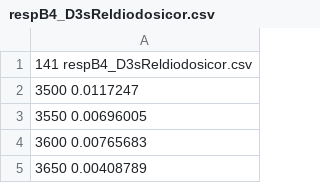
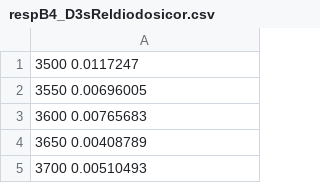
Before and after one commit to nicocardiel/kolores, a CSV file: res/dslr_res/respB4_D3sReldiodosicor.csv, drawn as a sheet; only a part is shown; the shorter side is filled out with more unchanged rows; the diff names each change by its address in the sheet, - before the commit and + after, or states it on an @@ line.

Commit message:
Update format of DSLR filter files

```diff
--- a/res/dslr_res/respB4_D3sReldiodosicor.csv
+++ b/res/dslr_res/respB4_D3sReldiodosicor.csv
-row 1: 141 respB4_D3sReldiodosicor.csv
```
Also changed, not shown: res/dslr_res/respG2_D3sReldiodosicor.csv, res/dslr_res/respG3_D3sReldiodosicor.csv, 3 other files.
